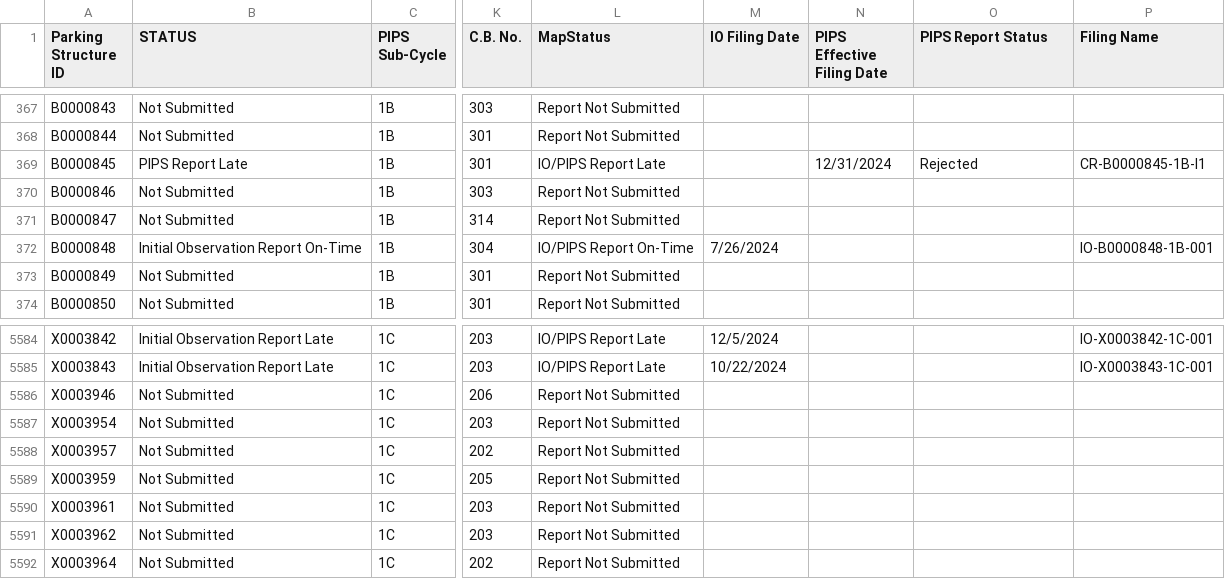
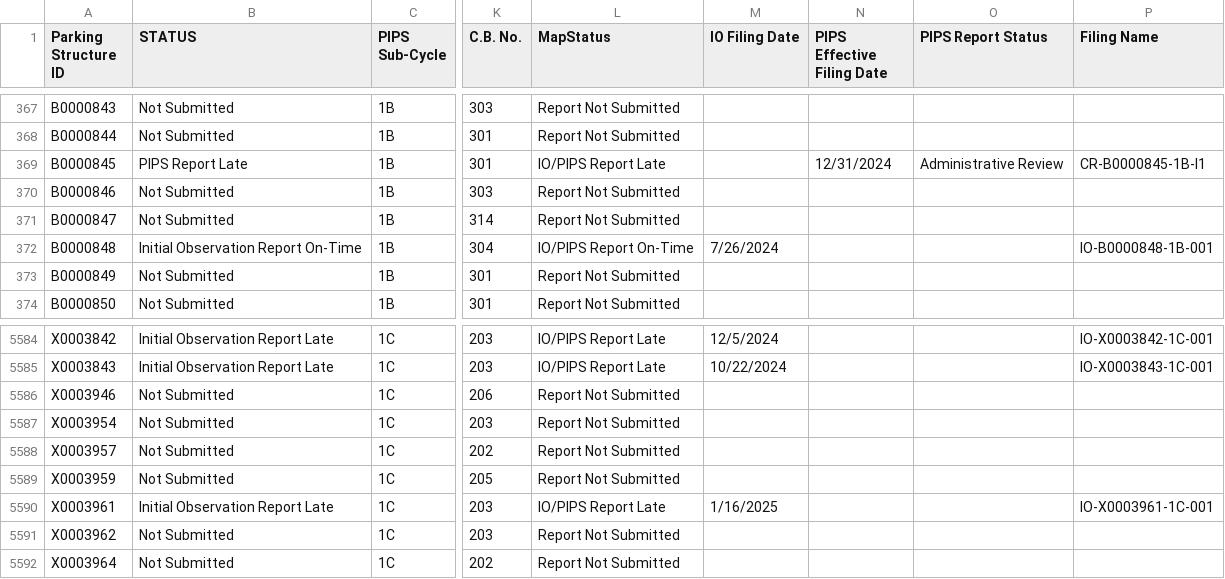
Before and after one commit to NYCDOB/ParkingStructures_InitialObservationReports, a CSV file: data/IO_Status.csv, drawn as a sheet; only a part is shown, gaps mark what is left out; the diff covers the shown part only; the diff names each change by its address in the sheet, - before the commit and + after, or states it on an @@ line.

```diff
--- a/data/IO_Status.csv
+++ b/data/IO_Status.csv
-O369 (PIPS Report Status): Rejected
+O369 (PIPS Report Status): Administrative Review
-B5590 (STATUS): Not Submitted
+B5590 (STATUS): Initial Observation Report Late
-L5590 (MapStatus): Report Not Submitted
+L5590 (MapStatus): IO/PIPS Report Late
-M5590 (IO Filing Date): (empty)
+M5590 (IO Filing Date): 1/16/2025
-P5590 (Filing Name): (empty)
+P5590 (Filing Name): IO-X0003961-1C-001
```
Also changed, not shown: 45 edited cells elsewhere in this file.
